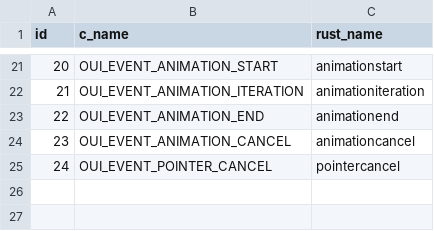
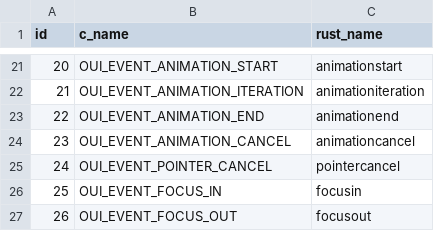
Before and after one commit to zhuowcui/open-ui, a CSV file: bindings/rust/openui-ffi/event-schema.csv, drawn as a sheet; only a part is shown, gaps mark what is left out.

Commit message:
Expose shared native focus notifications and owned C metadata
Integrate private 32a7d82b: repeated Rust/C/C++ apps match 338 Chromium callback observations, 8589 workspace tests and 47 headless C tests pass, and 15 C plus 9 C++ consumers run with prior layouts and exports preserved. Combined source raster and hosted gates remain pending.

```diff
--- a/bindings/rust/openui-ffi/event-schema.csv
+++ b/bindings/rust/openui-ffi/event-schema.csv
@@ -25 +25,3 @@ id,c_name,rust_name
 24,OUI_EVENT_POINTER_CANCEL,pointercancel
+25,OUI_EVENT_FOCUS_IN,focusin
+26,OUI_EVENT_FOCUS_OUT,focusout
```
Also changed, not shown: 22 other files.
